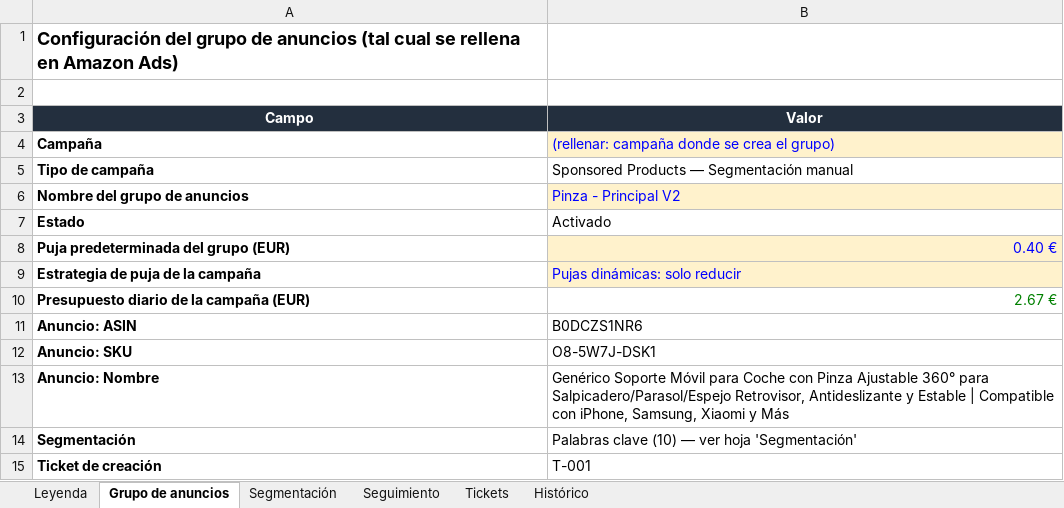
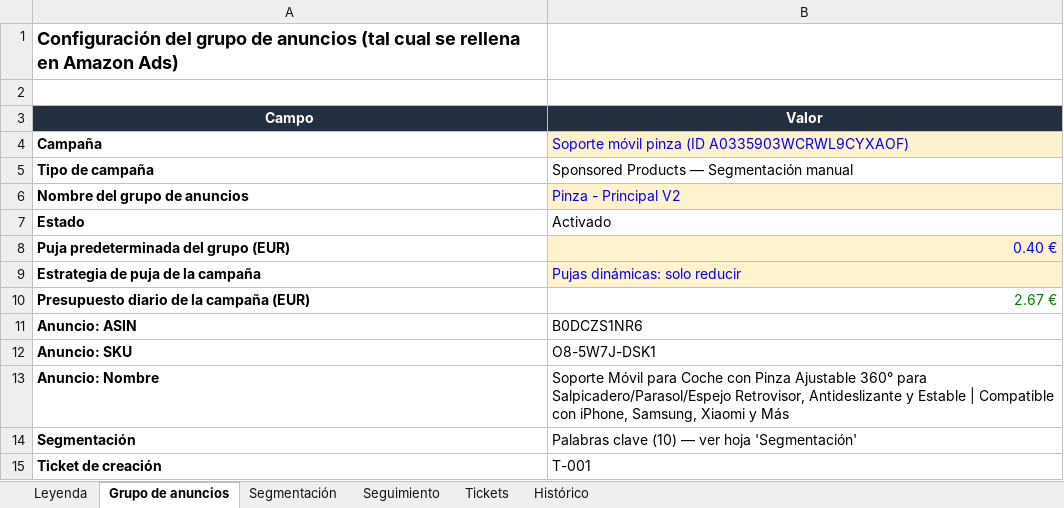
Before and after one commit to juanchu123/AMAZON, an Excel workbook: resultados/grupo_pinza_V2.xlsx, sheet Grupo de anuncios, drawn as a sheet; values as stored, in another font and other column widths than the file's, no borders; the diff names each change by its address in the sheet, - before the commit and + after, or states it on an @@ line.

```diff
--- a/resultados/grupo_pinza_V2.xlsx (sheet Grupo de anuncios)
+++ b/resultados/grupo_pinza_V2.xlsx (sheet Grupo de anuncios)
-B4 (Valor): (rellenar: campaña donde se crea el grupo)
+B4 (Valor): Soporte móvil pinza (ID A0335903WCRWL9CYXAOF)
-B13 (Valor): Genérico Soporte Móvil…
+B13 (Valor): Soporte Móvil…
```
Also changed, not shown: sheet Histórico, sheet Segmentación, sheet Tickets, sheet Seguimiento, sheet Leyenda, formulas that keep their value, hidden cells, 4 other files.
